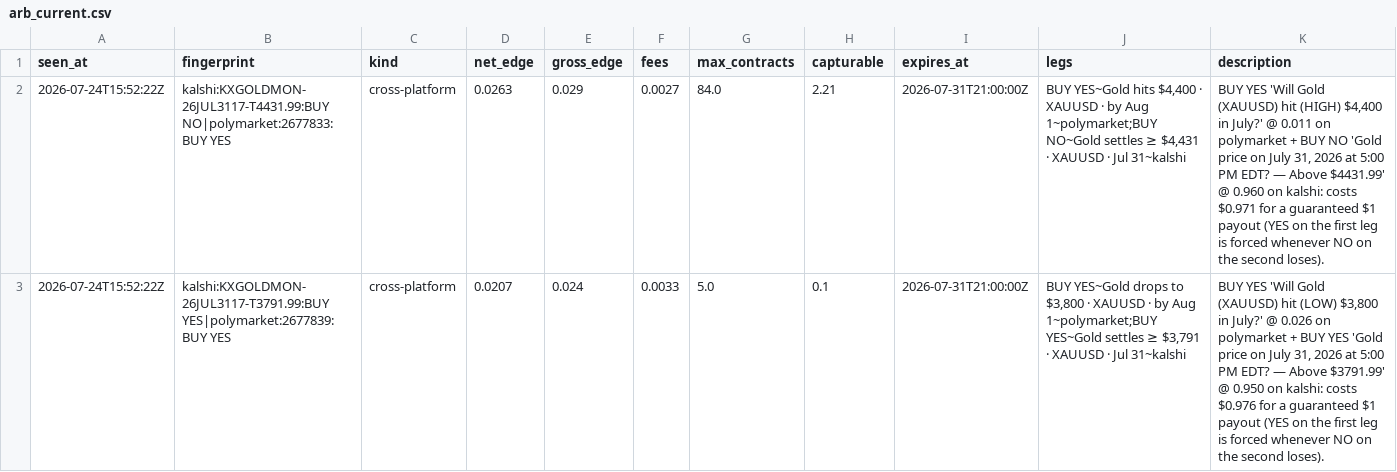
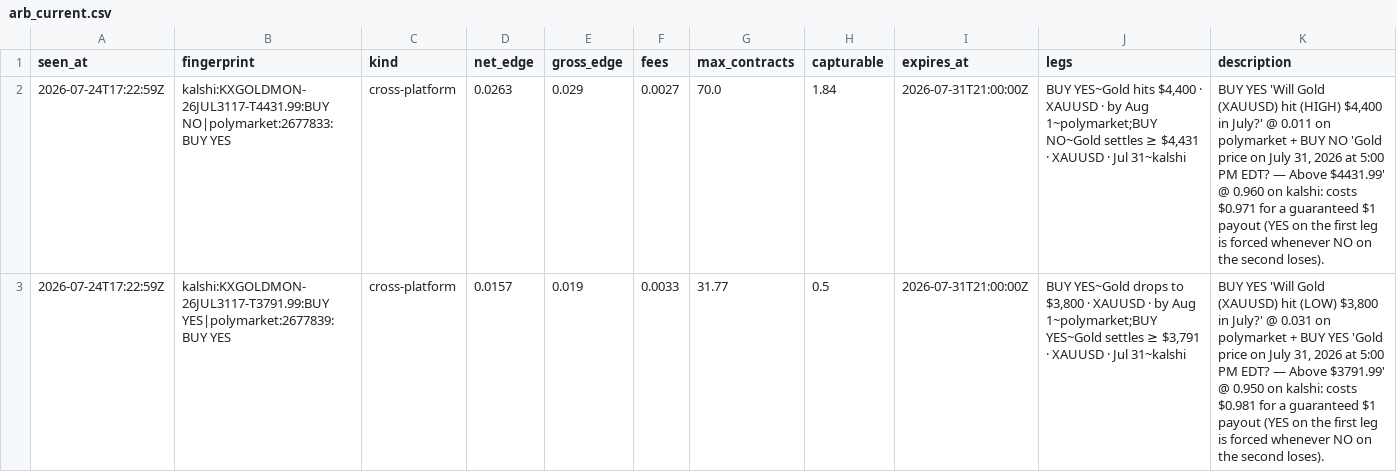
Before and after one commit to IshaanSrivastava1/markets-dashboard, a CSV file: data/arb_current.csv, drawn as a sheet.

```diff
--- a/data/arb_current.csv
+++ b/data/arb_current.csv
@@ -1,3 +1,3 @@
 seen_at,fingerprint,kind,net_edge,gross_edge,fees,max_contracts,capturable,expires_at,legs,description
-2026-07-24T15:52:22Z,kalshi:KXGOLDMON-26JUL3117-T4431.99:BUY NO|polymarket:2677833:BUY YES,cross-platform,0.0263,0.029,0.0027,84.0,2.21,2026-07-31T21:00:00Z,"BUY YES~Gold hits $4,400 · XAUUSD · by Aug 1~polymarket;BUY NO~Gold settles ≥ $4,431 · XAUUSD · Jul 31~kalshi","BUY YES 'Will Gold (XAUUSD) hit (HIGH) $4,400 in July?' @ 0.011 on polymarket + BUY NO 'Gold price on July 31, 2026 at 5:00 PM EDT? — Above $4431.99' @ 0.960 on kalshi: costs $0.971 for a guaranteed $1 payout (YES on the first leg is forced whenever NO on the second loses)."
-2026-07-24T15:52:22Z,kalshi:KXGOLDMON-26JUL3117-T3791.99:BUY YES|polymarket:2677839:BUY YES,cross-platform,0.0207,0.024,0.0033,5.0,0.1,2026-07-31T21:00:00Z,"BUY YES~Gold drops to $3,800 · XAUUSD · by Aug 1~polymarket;BUY YES~Gold settles ≥ $3,791 · XAUUSD · Jul 31~kalshi","BUY YES 'Will Gold (XAUUSD) hit (LOW) $3,800 in July?' @ 0.026 on polymarket + BUY YES 'Gold price on July 31, 2026 at 5:00 PM EDT? — Above $3791.99' @ 0.950 on kalshi: costs $0.976 for a guaranteed $1 payout (YES on the first leg is forced whenever NO on the second loses)."
+2026-07-24T17:22:59Z,kalshi:KXGOLDMON-26JUL3117-T4431.99:BUY NO|polymarket:2677833:BUY YES,cross-platform,0.0263,0.029,0.0027,70.0,1.84,2026-07-31T21:00:00Z,"BUY YES~Gold hits $4,400 · XAUUSD · by Aug 1~polymarket;BUY NO~Gold settles ≥ $4,431 · XAUUSD · Jul 31~kalshi","BUY YES 'Will Gold (XAUUSD) hit (HIGH) $4,400 in July?' @ 0.011 on polymarket + BUY NO 'Gold price on July 31, 2026 at 5:00 PM EDT? — Above $4431.99' @ 0.960 on kalshi: costs $0.971 for a guaranteed $1 payout (YES on the first leg is forced whenever NO on the second loses)."
+2026-07-24T17:22:59Z,kalshi:KXGOLDMON-26JUL3117-T3791.99:BUY YES|polymarket:2677839:BUY YES,cross-platform,0.0157,0.019,0.0033,31.77,0.5,2026-07-31T21:00:00Z,"BUY YES~Gold drops to $3,800 · XAUUSD · by Aug 1~polymarket;BUY YES~Gold settles ≥ $3,791 · XAUUSD · Jul 31~kalshi","BUY YES 'Will Gold (XAUUSD) hit (LOW) $3,800 in July?' @ 0.031 on polymarket + BUY YES 'Gold price on July 31, 2026 at 5:00 PM EDT? — Above $3791.99' @ 0.950 on kalshi: costs $0.981 for a guaranteed $1 payout (YES on the first leg is forced whenever NO on the second loses)."
```
Also changed, not shown: 1 other file.
